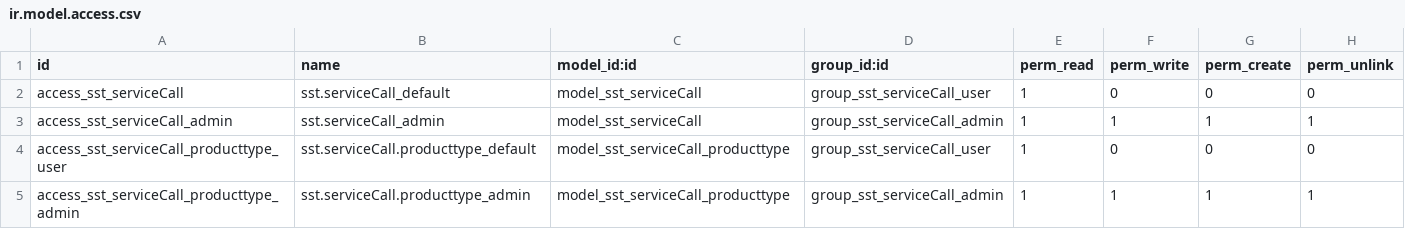
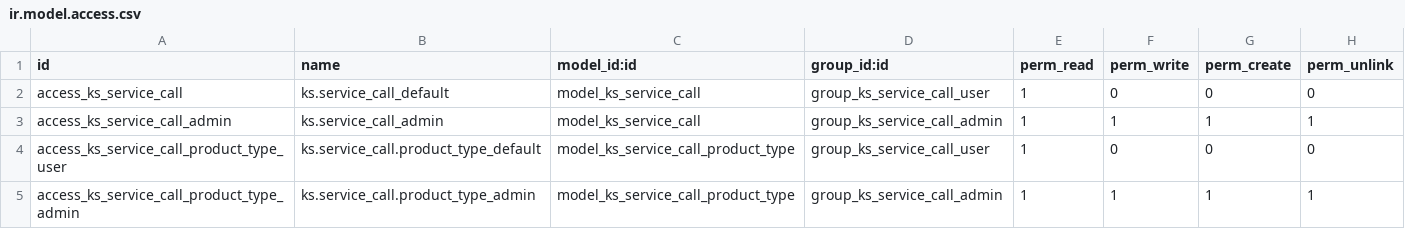
Before and after one commit to macabrebt/ks_serviceCall, a CSV file: security/ir.model.access.csv, drawn as a sheet.

Commit message:
Create groups

```diff
--- a/security/ir.model.access.csv
+++ b/security/ir.model.access.csv
@@ -1,5 +1,5 @@
 id,name,model_id:id,group_id:id,perm_read,perm_write,perm_create,perm_unlink
-access_sst_serviceCall,sst.serviceCall_default,model_sst_serviceCall,group_sst_serviceCall_user,1,0,0,0
-access_sst_serviceCall_admin,sst.serviceCall_admin,model_sst_serviceCall,group_sst_serviceCall_admin,1,1,1,1
-access_sst_serviceCall_producttype_user,sst.serviceCall.producttype_default,model_sst_serviceCall_producttype,group_sst_serviceCall_user,1,0,0,0
-access_sst_serviceCall_producttype_admin,sst.serviceCall.producttype_admin,model_sst_serviceCall_producttype,group_sst_serviceCall_admin,1,1,1,1
+access_ks_service_call,ks.service_call_default,model_ks_service_call,group_ks_service_call_user,1,0,0,0
+access_ks_service_call_admin,ks.service_call_admin,model_ks_service_call,group_ks_service_call_admin,1,1,1,1
+access_ks_service_call_product_type_user,ks.service_call.product_type_default,model_ks_service_call_product_type,group_ks_service_call_user,1,0,0,0
+access_ks_service_call_product_type_admin,ks.service_call.product_type_admin,model_ks_service_call_product_type,group_ks_service_call_admin,1,1,1,1
```
Also changed, not shown: 1 other file.
